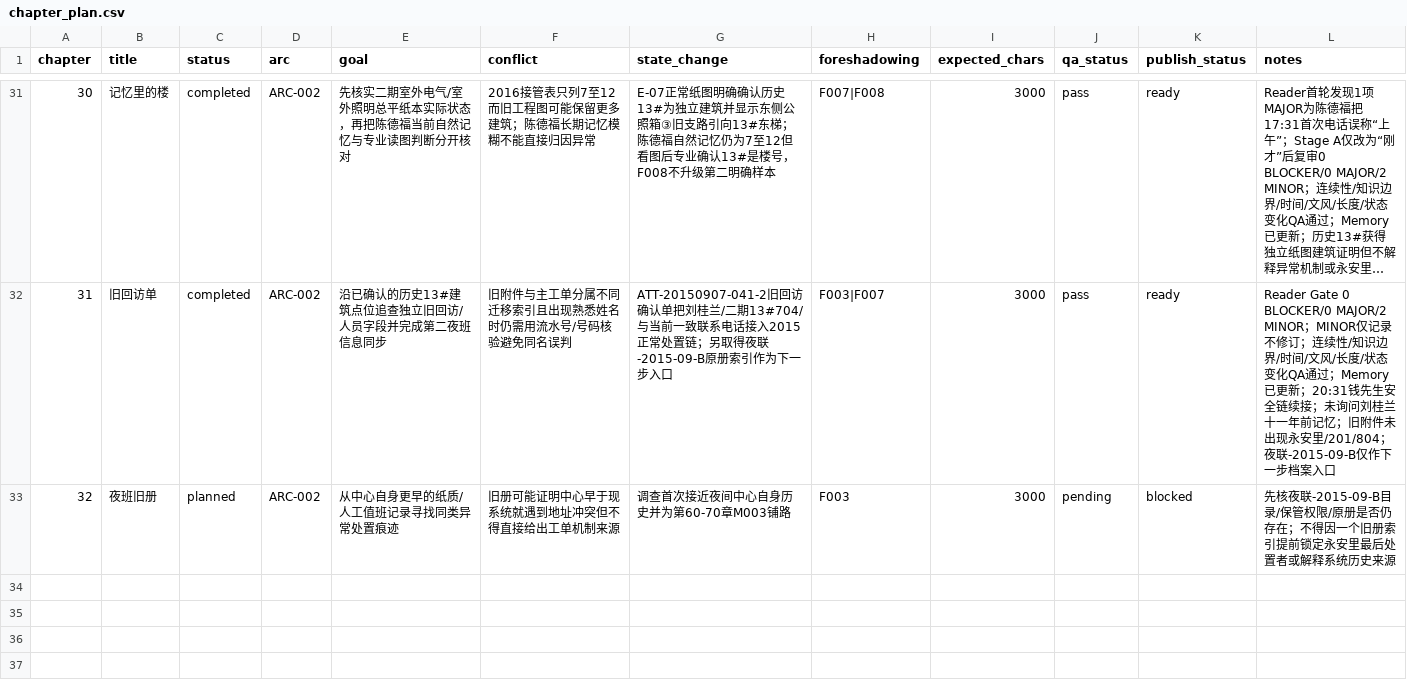
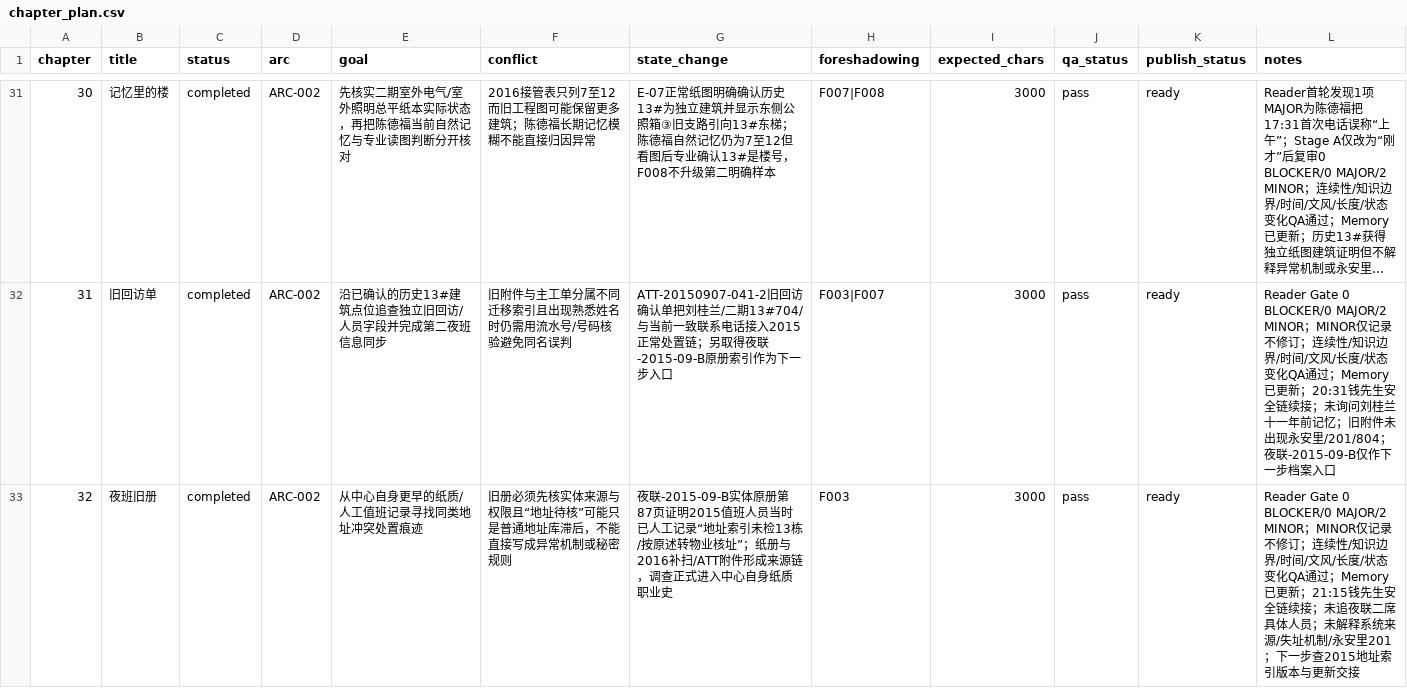
Before and after one commit to GcMin/fanqie-novel, a CSV file: plans/chapter_plan.csv, drawn as a sheet; only a part is shown, gaps mark what is left out; long unchanged cells end in …; the diff covers the shown part only.

Commit message:
complete chapter 32 and queue chapter 33

```diff
--- a/plans/chapter_plan.csv
+++ b/plans/chapter_plan.csv
@@ -32,2 +32,2 @@ chapter,title,status,arc,goal,conflict,state_change,foreshadowing,expected_chars
 31,旧回访单,completed,ARC-002,沿已确认的历史13#建筑点位追查独立旧回访/人员字段并完成第二夜班信息同步,旧附件与主工单分属不同迁移索引且出现熟悉姓名时仍需用流水号/号码核验避免同名误判,ATT-20150907-041-2旧回访确认单把刘桂兰/二期13#704/与当前一致联系电话接入2015正常处置链；另取得夜联-2015-09-B原册索引作为下一步入口,F003|F007,3000,pass,ready,Reader Gate 0 BLOCKER/0 MAJOR/2 MINOR；MINOR仅记录不修订；连续性/知识边界/时间/文风/长度/状态变化QA通过；Memory已更新；20:31钱先生安全链续接；未询问刘桂兰十一年前记忆；旧附件未出现永安里/201/804；夜联-2015-09-B仅作下一步档案入口
-32,夜班旧册,planned,ARC-002,从中心自身更早的纸质/人工值班记录寻找同类异常处置痕迹,旧册可能证明中心早于现系统就遇到地址冲突但不得直接给出工单机制来源,调查首次接近夜间中心自身历史并为第60-70章M003铺路,F003,3000,pending,blocked,先核夜联-2015-09-B目录/保管权限/原册是否仍存在；不得因一个旧册索引提前锁定永安里最后处置者或解释系统历史来源
+32,夜班旧册,completed,ARC-002,从中心自身更早的纸质/人工值班记录寻找同类地址冲突处置痕迹,旧册必须先核实体来源与权限且“地址待核”可能只是普通地址库滞后，不能直接写成异常机制或秘密规则,夜联-2015-09-B实体原册第87页证明2015值班人员当时已人工记录“地址索引未检13栋/按原述转物业核址”；纸册与2016补扫/ATT附件形成来源链，调查正式进入中心自身纸质职业史,F003,3000,pass,ready,Reader Gate 0 BLOCKER/0 MAJOR/2 MINOR；MINOR仅记录不修订；连续性/知识边界/时间/文风/长度/状态变化QA通过；Memory已更新；21:15钱先生安全链续接；未追夜联二席具体人员；未解释系统来源/失址机制/永安里201；下一步查2015地址索引版本与更新交接
```
Also changed, not shown: 1 added row elsewhere in this file.
